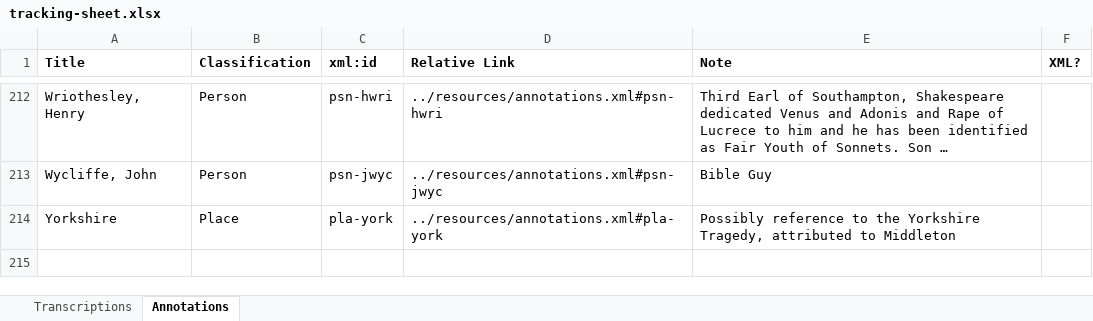
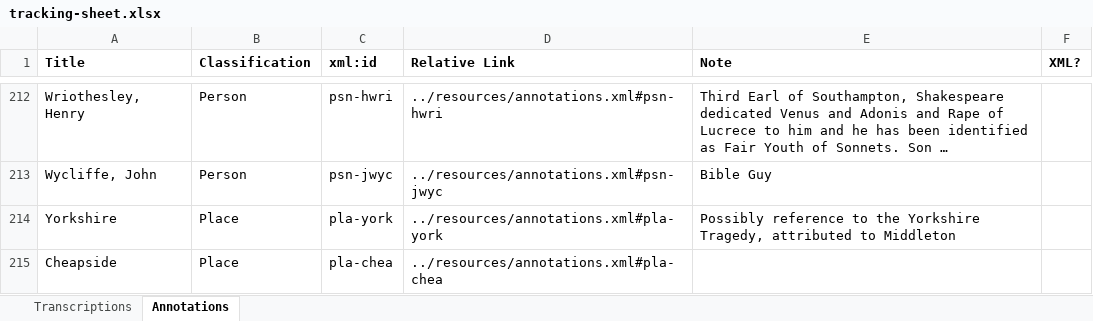
Before and after one commit to JoshuaAPhillips/digital-anon, an Excel workbook: tracking-sheet.xlsx, sheet Annotations, drawn as a sheet; only a part is shown, gaps mark what is left out; long unchanged cells end in …; values as stored, in another font and other column widths than the file's, no borders; conditional formats not drawn; the diff names each change by its address in the sheet, - before the commit and + after, or states it on an @@ line.

Commit message:
Update to tracking sheet with m45 data

```diff
--- a/tracking-sheet.xlsx (sheet Annotations)
+++ b/tracking-sheet.xlsx (sheet Annotations)
+row 215: Cheapside | Place | pla-chea | ../resources/annotations.xml#pla-chea
```
Also changed, not shown: sheet Transcriptions.
